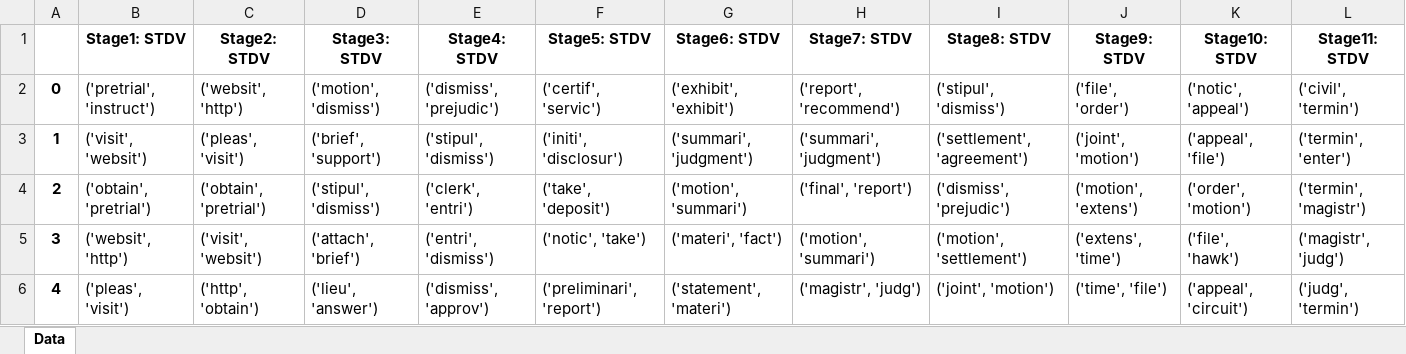
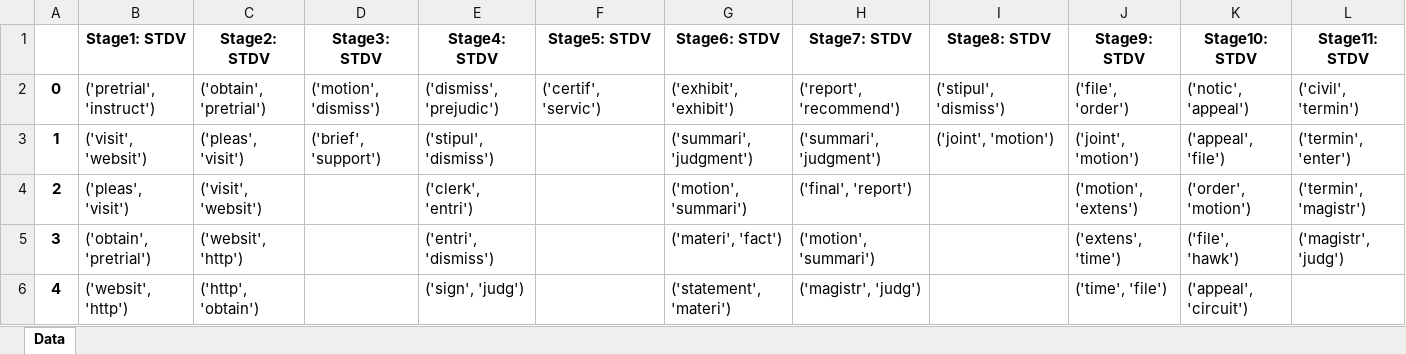
Before and after one commit to ccirelli2/Docket-Sheet-Classification, an Excel workbook: Result_Ngrams/TopWords_Bigrams_CalculationI_homebrew_STDV_Top15_highest_STDV.xlsx, sheet Data, drawn as a sheet; only a part is shown; values as stored, in another font and other column widths than the file's, no borders; removed rows and columns are numbered as before the commit, all else as after; the diff covers the shown part only; the diff names each change by its address in the sheet, - before the commit and + after, or states it on an @@ line.

```diff
--- a/Result_Ngrams/TopWords_Bigrams_CalculationI_homebrew_STDV_Top15_highest_STDV.xlsx (sheet Data)
+++ b/Result_Ngrams/TopWords_Bigrams_CalculationI_homebrew_STDV_Top15_highest_STDV.xlsx (sheet Data)
-C2 (Stage2: STDV): ('websit', 'http')
+C2 (Stage2: STDV): ('obtain', 'pretrial')
-F3 (Stage5: STDV): ('initi', 'disclosur')
+F3 (Stage5: STDV): (empty)
-I3 (Stage8: STDV): ('settlement', 'agreement')
+I3 (Stage8: STDV): ('joint', 'motion')
+row 4: 2 | ('pleas', 'visit') | ('visit', 'websit') |  | ('clerk', 'entri') |  | ('motion', 'summari') | ('final', 'report') |  | ('motion', 'extens') | ('order', 'motion') | ('termin', 'magistr')
@@ column A renumbered between rows 5 and 9 @@
-C5 (Stage2: STDV): ('obtain', 'pretrial')
+C5 (Stage2: STDV): ('websit', 'http')
-D5 (Stage3: STDV): ('stipul', 'dismiss')
+D5 (Stage3: STDV): (empty)
-E5 (Stage4: STDV): ('clerk', 'entri')
+E5 (Stage4: STDV): ('entri', 'dismiss')
-F5 (Stage5: STDV): ('take', 'deposit')
+F5 (Stage5: STDV): (empty)
-G5 (Stage6: STDV): ('motion', 'summari')
+G5 (Stage6: STDV): ('materi', 'fact')
-H5 (Stage7: STDV): ('final', 'report')
+H5 (Stage7: STDV): ('motion', 'summari')
-I5 (Stage8: STDV): ('dismiss', 'prejudic')
+I5 (Stage8: STDV): (empty)
-J5 (Stage9: STDV): ('motion', 'extens')
+J5 (Stage9: STDV): ('extens', 'time')
-K5 (Stage10: STDV): ('order', 'motion')
+K5 (Stage10: STDV): ('file', 'hawk')
-L5 (Stage11: STDV): ('termin', 'magistr')
+L5 (Stage11: STDV): ('magistr', 'judg')
-C6 (Stage2: STDV): ('visit', 'websit')
+C6 (Stage2: STDV): ('http', 'obtain')
-D6 (Stage3: STDV): ('attach', 'brief')
+D6 (Stage3: STDV): (empty)
-E6 (Stage4: STDV): ('entri', 'dismiss')
+E6 (Stage4: STDV): ('sign', 'judg')
-F6 (Stage5: STDV): ('notic', 'take')
+F6 (Stage5: STDV): (empty)
-G6 (Stage6: STDV): ('materi', 'fact')
+G6 (Stage6: STDV): ('statement', 'materi')
-H6 (Stage7: STDV): ('motion', 'summari')
+H6 (Stage7: STDV): ('magistr', 'judg')
-I6 (Stage8: STDV): ('motion', 'settlement')
+I6 (Stage8: STDV): (empty)
-J6 (Stage9: STDV): ('extens', 'time')
+J6 (Stage9: STDV): ('time', 'file')
-K6 (Stage10: STDV): ('file', 'hawk')
+K6 (Stage10: STDV): ('appeal', 'circuit')
-L6 (Stage11: STDV): ('magistr', 'judg')
+L6 (Stage11: STDV): (empty)
-row 6: 4 | ('pleas', 'visit') | ('http', 'obtain') | ('lieu', 'answer') | ('dismiss', 'approv') | ('preliminari', 'report') | ('statement', 'materi') | ('magistr', 'judg') | ('joint', 'motion') | ('time', 'file') | ('appeal', 'circuit') | ('judg', 'termin')
```
Also changed, not shown: 1 added row, 1 removed row and 82 edited cells elsewhere in this sheet, Result Calculation No Matches.xlsx, Results_Docketsheet_wordMatches/DocketSheet_WordMatches_TopWords_Bigrams_CalculationI_homebrew_STDV_Top15_highest_STDV.xlsx.xlsx, 39 other files.
